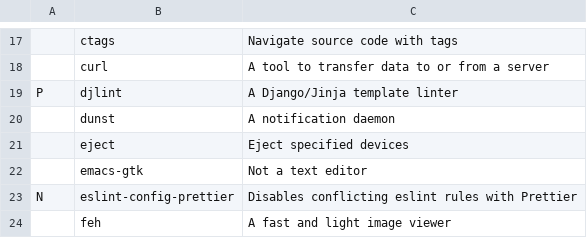
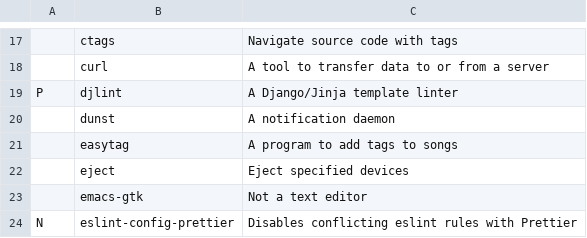
Before and after one commit to miikanissi/dotfiles, a CSV file: programs.csv, drawn as a sheet; only a part is shown, gaps mark what is left out; the shorter side is filled out with more unchanged rows.

```diff
--- a/programs.csv
+++ b/programs.csv
@@ -20,2 +20,3 @@ P,djlint,A Django/Jinja template linter
 ,dunst,A notification daemon
+,easytag,A program to add tags to songs
 ,eject,Eject specified devices
```
Also changed, not shown: 5 other files.
